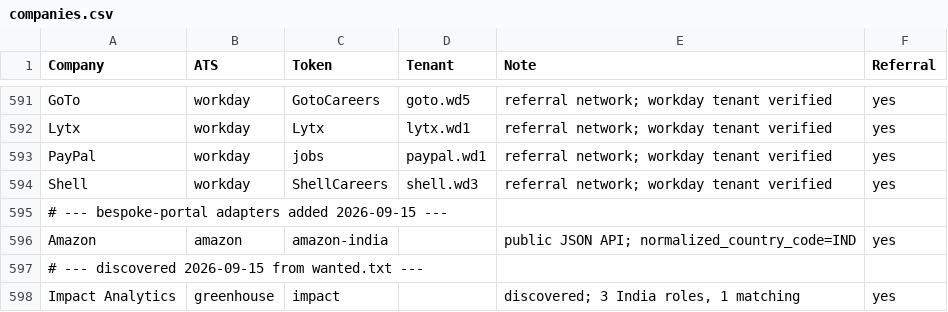
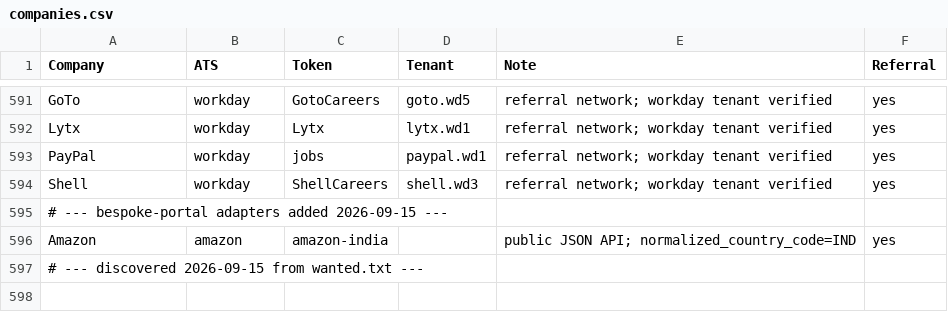
Before and after one commit to m3rcury02/jobscan, a CSV file: companies.csv, drawn as a sheet; only a part is shown, gaps mark what is left out; the diff names each change by its address in the sheet, - before the commit and + after, or states it on an @@ line.

```diff
--- a/companies.csv
+++ b/companies.csv
-row 598: Impact Analytics | greenhouse | impact |  | discovered; 3 India roles, 1 matching | yes
```
Also changed, not shown: 2 other files.
